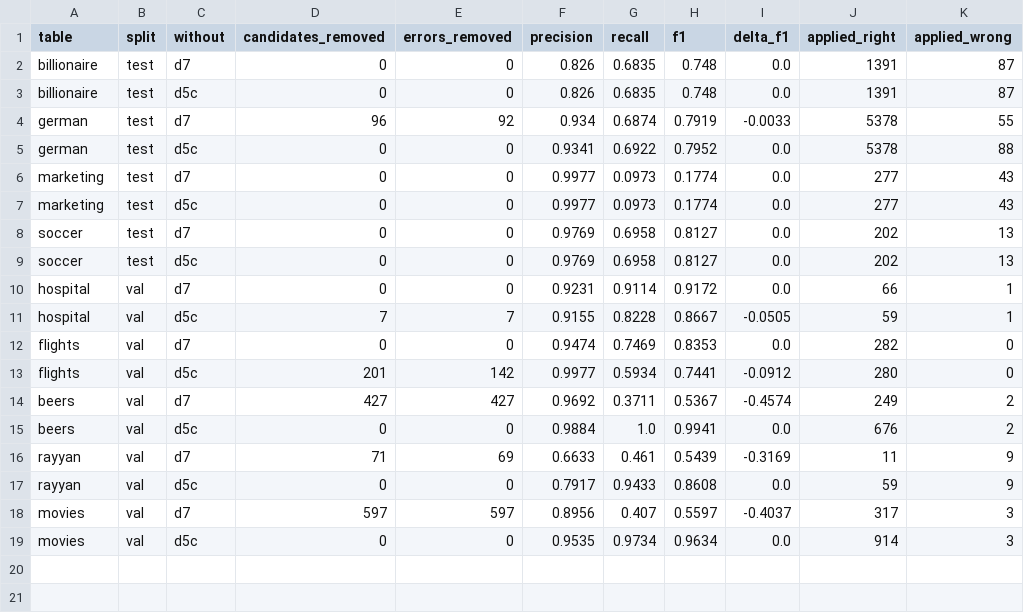
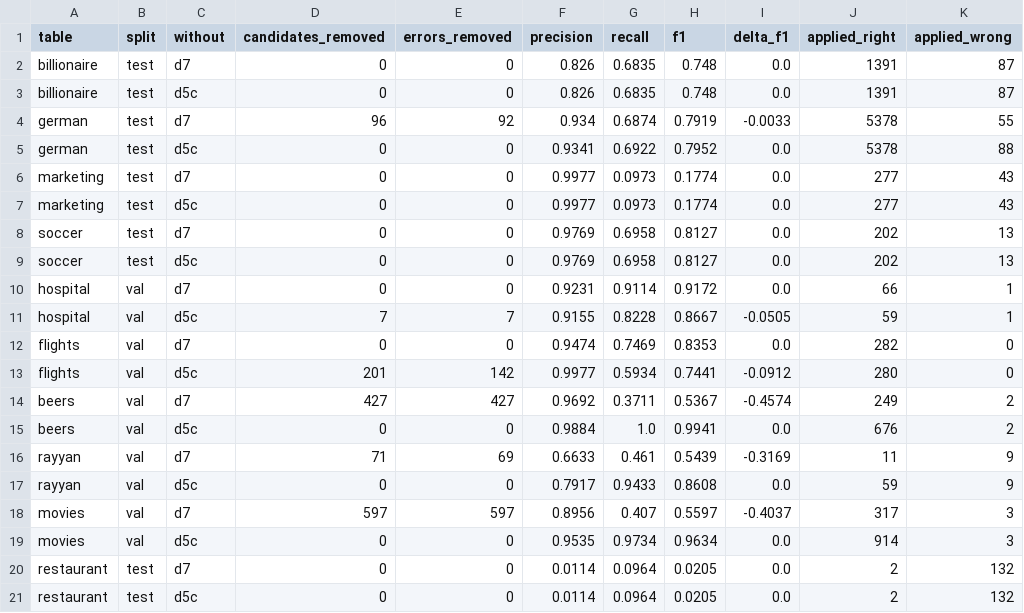
Before and after one commit to SidhaarthShree07/Group-1-DS-and-AI-Lab-Project, a CSV file: docs/tables/m5_x14_detector_ablation.csv, drawn as a sheet; the diff names each change by its address in the sheet, - before the commit and + after, or states it on an @@ line.

```diff
--- a/docs/tables/m5_x14_detector_ablation.csv
+++ b/docs/tables/m5_x14_detector_ablation.csv
+row 20: restaurant | test | d7 | 0 | 0 | 0.0114 | 0.0964 | 0.0205 | 0.0 | 2 | 132
+row 21: restaurant | test | d5c | 0 | 0 | 0.0114 | 0.0964 | 0.0205 | 0.0 | 2 | 132
```
Also changed, not shown: docs/tables/m5_final_rows.csv, docs/tables/m5_missed_errors_final.csv, 25 other files.
